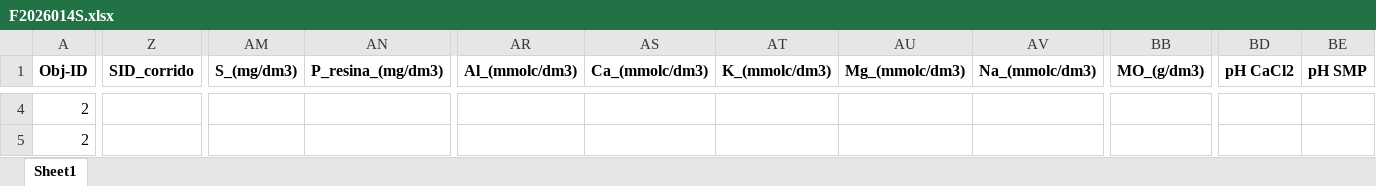
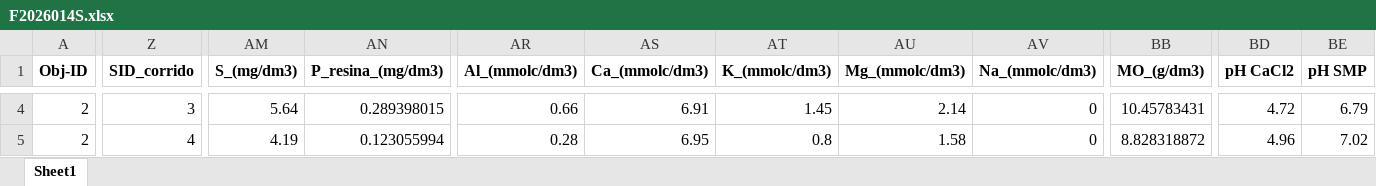
Before and after one commit to agrorobotica-miguelsantos/Dashoboard_ATVOS, an Excel workbook: pedidos/F2026014S.xlsx, sheet Sheet1, drawn as a sheet; only a part is shown, gaps mark what is left out; values as stored, in another font and other column widths than the file's, no borders; the diff covers the shown part only; the diff names each change by its address in the sheet, - before the commit and + after, or states it on an @@ line.

```diff
--- a/pedidos/F2026014S.xlsx (sheet Sheet1)
+++ b/pedidos/F2026014S.xlsx (sheet Sheet1)
-Z4 (SID_corrido): (empty)
+Z4 (SID_corrido): 3
-AM4 (S_(mg/dm3)): (empty)
+AM4 (S_(mg/dm3)): 5.64
-AN4 (P_resina_(mg/dm3)): (empty)
+AN4 (P_resina_(mg/dm3)): 0.289398015
-AR4 (Al_(mmolc/dm3)): (empty)
+AR4 (Al_(mmolc/dm3)): 0.66
-AS4 (Ca_(mmolc/dm3)): (empty)
+AS4 (Ca_(mmolc/dm3)): 6.91
-AT4 (K_(mmolc/dm3)): (empty)
+AT4 (K_(mmolc/dm3)): 1.45
-AU4 (Mg_(mmolc/dm3)): (empty)
+AU4 (Mg_(mmolc/dm3)): 2.14
-AV4:AV5 (Na_(mmolc/dm3)): (empty)
+AV4:AV5 (Na_(mmolc/dm3)): 0
-BB4 (MO_(g/dm3)): (empty)
+BB4 (MO_(g/dm3)): 10.45783431
-BD4 (pH CaCl2): (empty)
+BD4 (pH CaCl2): 4.72
-BE4 (pH SMP): (empty)
+BE4 (pH SMP): 6.79
-Z5 (SID_corrido): (empty)
+Z5 (SID_corrido): 4
-AM5 (S_(mg/dm3)): (empty)
+AM5 (S_(mg/dm3)): 4.19
-AN5 (P_resina_(mg/dm3)): (empty)
+AN5 (P_resina_(mg/dm3)): 0.123055994
-AR5 (Al_(mmolc/dm3)): (empty)
+AR5 (Al_(mmolc/dm3)): 0.28
-AS5 (Ca_(mmolc/dm3)): (empty)
+AS5 (Ca_(mmolc/dm3)): 6.95
-AT5 (K_(mmolc/dm3)): (empty)
+AT5 (K_(mmolc/dm3)): 0.8
-AU5 (Mg_(mmolc/dm3)): (empty)
+AU5 (Mg_(mmolc/dm3)): 1.58
-BB5 (MO_(g/dm3)): (empty)
+BB5 (MO_(g/dm3)): 8.828318872
-BD5 (pH CaCl2): (empty)
+BD5 (pH CaCl2): 4.96
-BE5 (pH SMP): (empty)
+BE5 (pH SMP): 7.02
```
Also changed, not shown: 1466 edited cells and cell formats elsewhere in this sheet.
